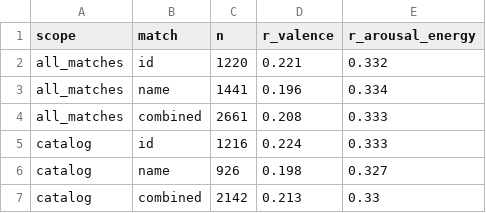
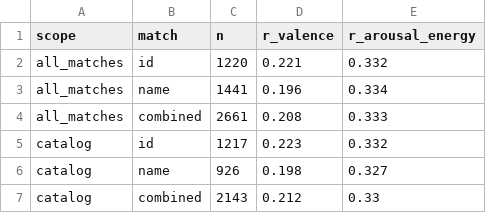
Before and after one commit to Somnath15dec/CommitConn, a CSV file: data/proc/muse_validation.csv, drawn as a sheet.

Commit message:
fix: version dedupe; defer query balancing to training sampling
- song_key: NFKD accent strip + version suffix removal (remaster, single/radio
  edit, "... version", edit, feat.); mixes/remixes stay distinct. Catalog
  dedupe only; joins keep normalize_title. 26 groups removed, refilled.
- frozen tune/eval label split (label_split_frozen.csv): retained tracks keep
  their half; stable genre-fill order
- train pairs incremental: retained tracks keep their pairs, replacements get
  per-track seeded pairs (48,463 total); no query cap on data, per-epoch
  sampling (MAX_PER_STRING=150) recorded for Step 15
- Eval A regenerated (1 track removed)

```diff
--- a/data/proc/muse_validation.csv
+++ b/data/proc/muse_validation.csv
@@ -4,4 +4,4 @@ all_matches,name,1441,0.196,0.334
 all_matches,combined,2661,0.208,0.333
-catalog,id,1216,0.224,0.333
+catalog,id,1217,0.223,0.332
 catalog,name,926,0.198,0.327
-catalog,combined,2142,0.213,0.33
+catalog,combined,2143,0.212,0.33
```
Also changed, not shown: data/proc/rule_precision_tune.csv, 17 other files.
